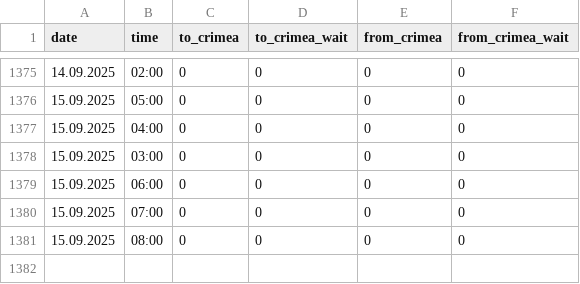
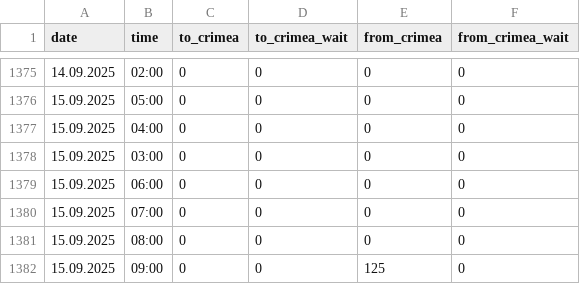
Before and after one commit to nik0lya-l/bridge_parser, a CSV file: crimea_bridge.csv, drawn as a sheet; only a part is shown, gaps mark what is left out; the diff names each change by its address in the sheet, - before the commit and + after, or states it on an @@ line.

```diff
--- a/crimea_bridge.csv
+++ b/crimea_bridge.csv
+row 1382: 15.09.2025 | 09:00 | 0 | 0 | 125 | 0
```
Also changed, not shown: 1 other file.
